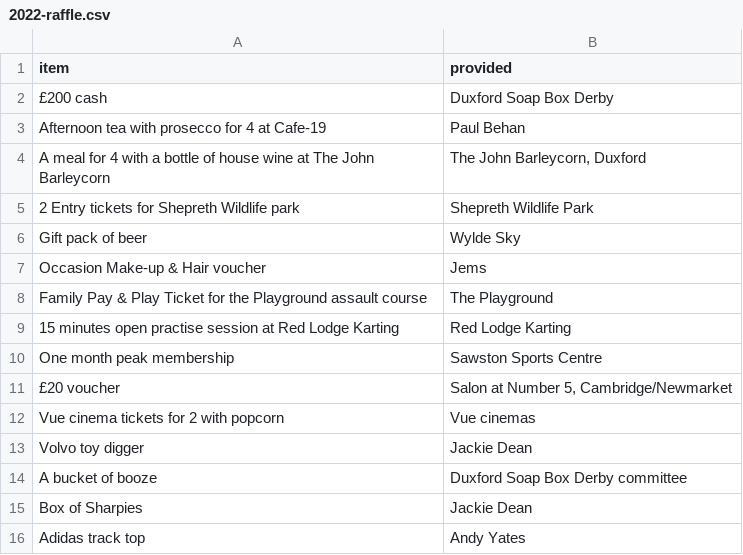
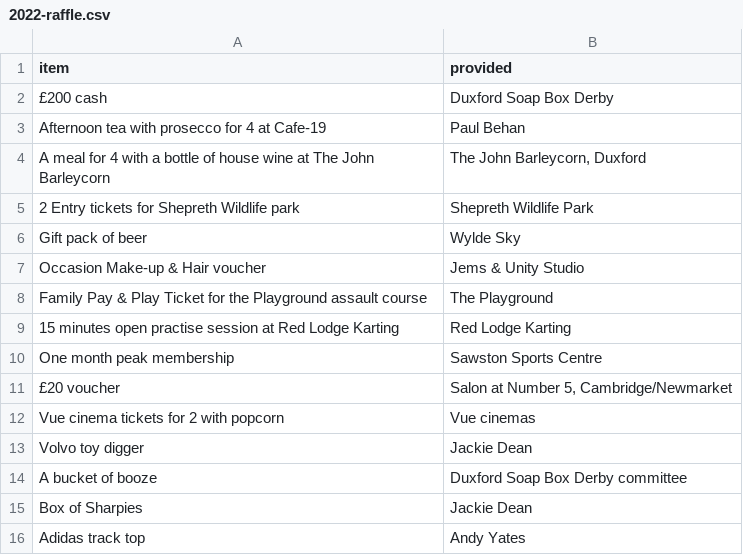
Before and after one commit to DuxfordSBD/duxfordsbd.github.io, a CSV file: _data/2022-raffle.csv, drawn as a sheet.

Commit message:
Update 2022-raffle.csv

```diff
--- a/_data/2022-raffle.csv
+++ b/_data/2022-raffle.csv
@@ -6,3 +6,3 @@ A meal for 4 with a bottle of house wine at The John Barleycorn,"The John Barley
 Gift pack of beer,Wylde Sky
-Occasion Make-up & Hair voucher,Jems
+Occasion Make-up & Hair voucher,Jems & Unity Studio
 "Family Pay & Play Ticket for the Playground assault course",The Playground
```
